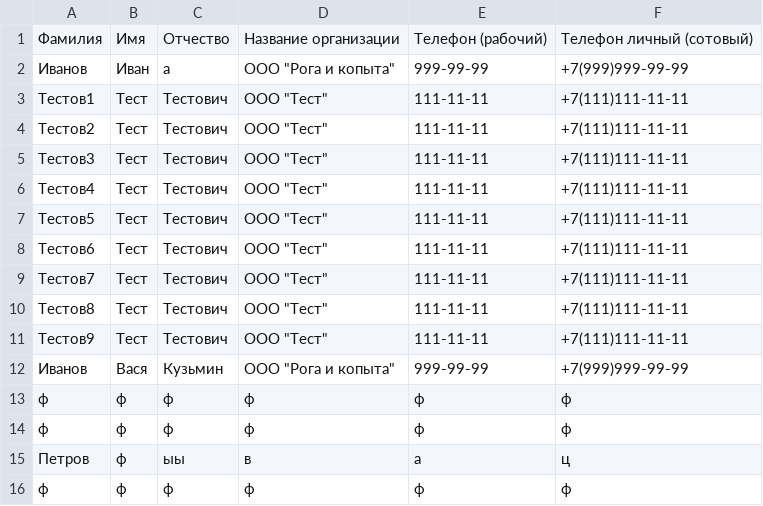
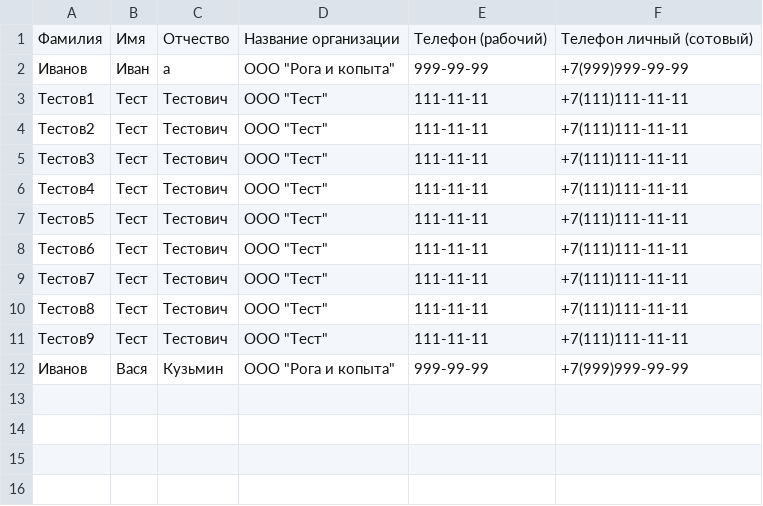
Before and after one commit to Vladimir-Ivanov-92/phonebook, a CSV file: phonebook/data/phonebook.csv, drawn as a sheet; the diff names each change by its address in the sheet, - before the commit and + after, or states it on an @@ line.

```diff
--- a/phonebook/data/phonebook.csv
+++ b/phonebook/data/phonebook.csv
-row 13: ф | ф | ф | ф | ф | ф
-row 14: ф | ф | ф | ф | ф | ф
-row 15: Петров | ф | ыы | в | а | ц
-row 16: ф | ф | ф | ф | ф | ф
```
Also changed, not shown: 4 other files.
